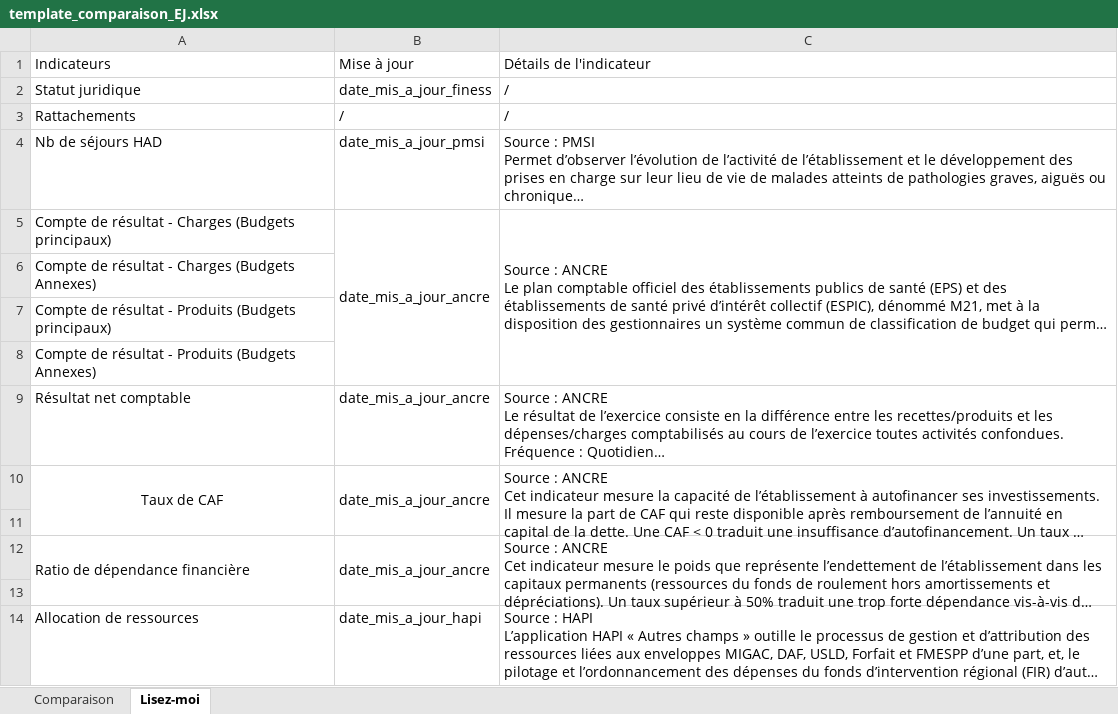
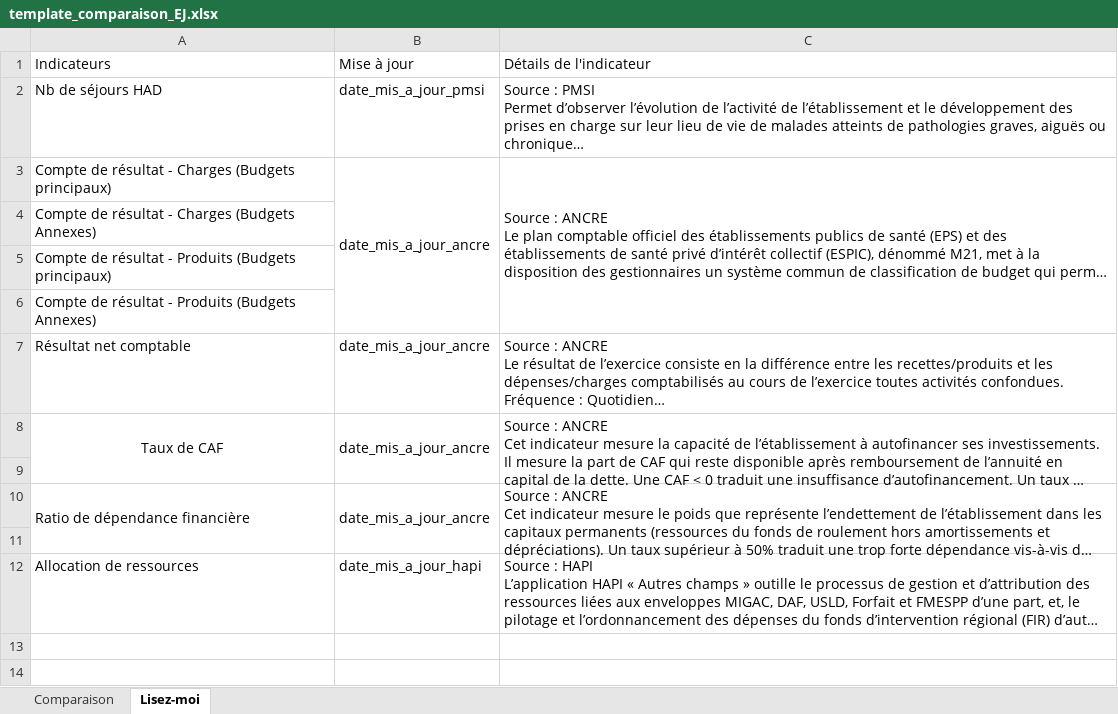
Before and after one commit to DNUM-SocialGouv/helios, an Excel workbook: public/templates/template_comparaison_EJ.xlsx, sheet Lisez-moi, drawn as a sheet; long unchanged cells end in …; values as stored, in another font and other column widths than the file's, no borders; the diff names each change by its address in the sheet, - before the commit and + after, or states it on an @@ line.

```diff
--- a/public/templates/template_comparaison_EJ.xlsx (sheet Lisez-moi)
+++ b/public/templates/template_comparaison_EJ.xlsx (sheet Lisez-moi)
-row 2: Statut juridique | date_mis_a_jour_finess | /
-row 3: Rattachements | / | /
```
Also changed, not shown: public/templates/template_comparaison_MS.xlsx, public/templates/template_comparaison_SAN.xlsx.
